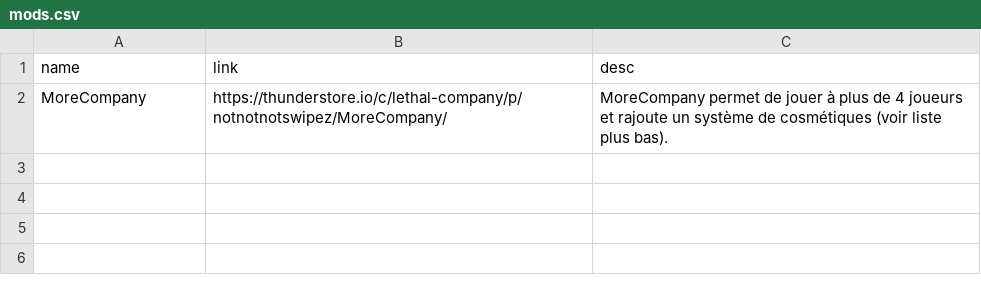
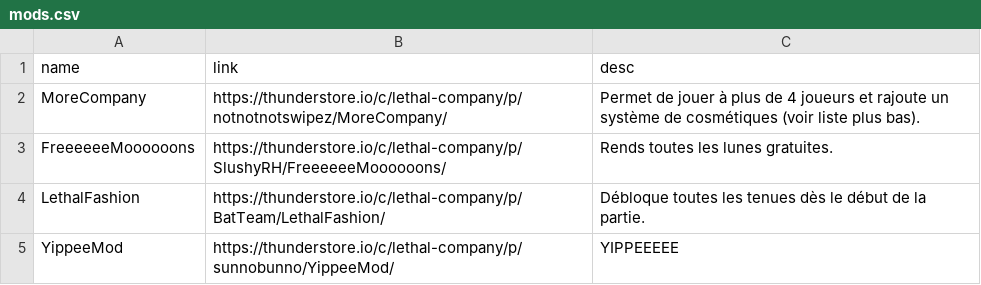
Before and after one commit to tazawag/LethalModsWebpage, a CSV file: data/mods.csv, drawn as a sheet.

```diff
--- a/data/mods.csv
+++ b/data/mods.csv
@@ -1,2 +1,5 @@
 name,link,desc
-MoreCompany,https://thunderstore.io/c/lethal-company/p/notnotnotswipez/MoreCompany/,MoreCompany permet de jouer à plus de 4 joueurs et rajoute un système de cosmétiques (voir liste plus bas).
+MoreCompany,https://thunderstore.io/c/lethal-company/p/notnotnotswipez/MoreCompany/,Permet de jouer à plus de 4 joueurs et rajoute un système de cosmétiques (voir liste plus bas).
+FreeeeeeMoooooons,https://thunderstore.io/c/lethal-company/p/SlushyRH/FreeeeeeMoooooons/,Rends toutes les lunes gratuites.
+LethalFashion,https://thunderstore.io/c/lethal-company/p/BatTeam/LethalFashion/,Débloque toutes les tenues dès le début de la partie.
+YippeeMod,https://thunderstore.io/c/lethal-company/p/sunnobunno/YippeeMod/,YIPPEEEEE
```
Also changed, not shown: 7 other files.
